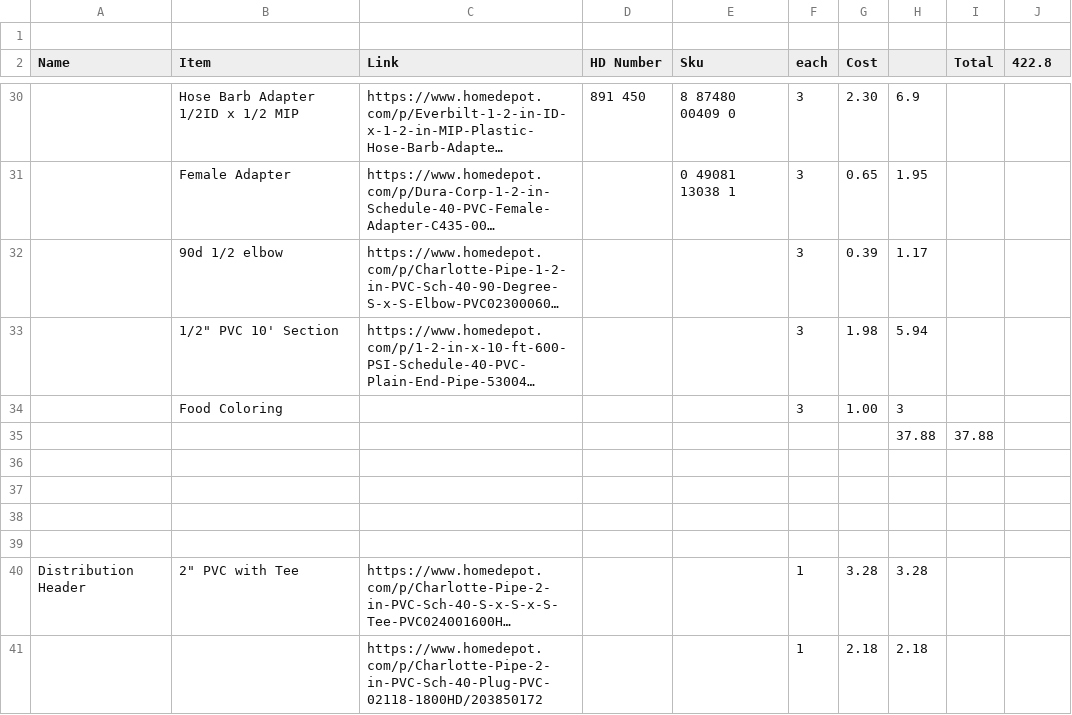
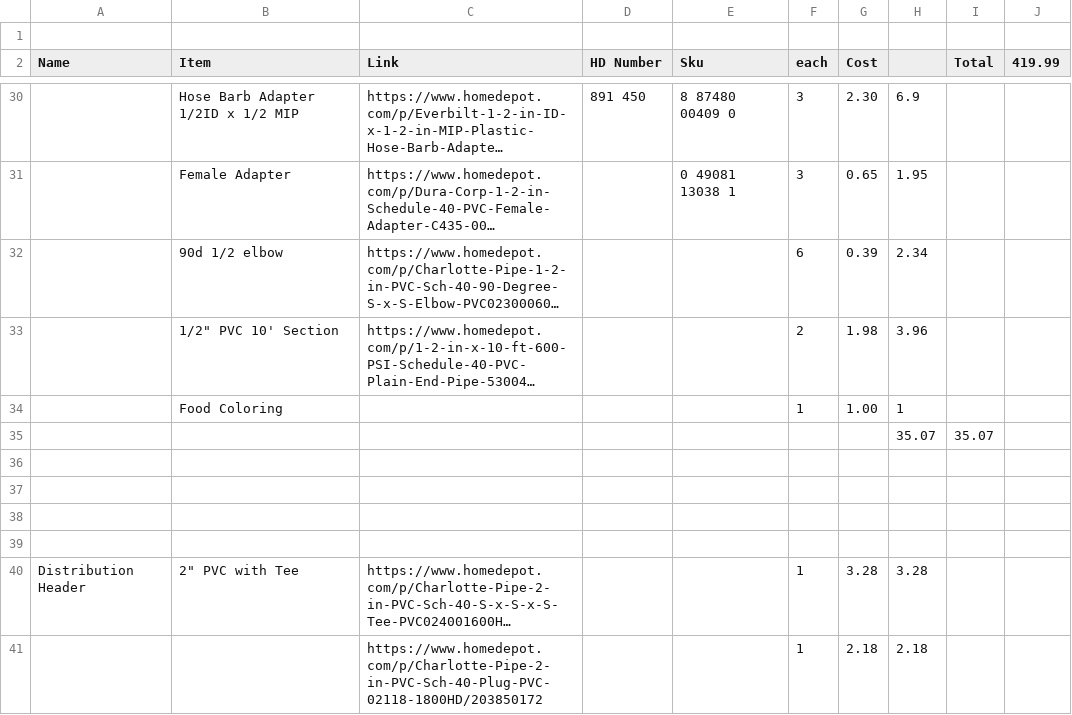
Before and after one commit to MakerSeldon/SimpleOpenVentilator, a CSV file: System/BuildInfo/BOMv1.csv, drawn as a sheet; only a part is shown, gaps mark what is left out; long unchanged cells end in …; removed rows and columns are numbered as before the commit, all else as after; the diff names each change by its address in the sheet, - before the commit and + after, or states it on an @@ line.

Commit message:
Update BOMv1.csv

```diff
--- a/System/BuildInfo/BOMv1.csv
+++ b/System/BuildInfo/BOMv1.csv
-J2: 422.8
+J2: 419.99
-F32 (each): 3
+F32 (each): 6
-H32: 1.17
+H32: 2.34
-F33 (each): 3
+F33 (each): 2
-H33: 5.94
+H33: 3.96
-F34 (each): 3
+F34 (each): 1
-H34: 3
+H34: 1
-row 35:  |  |  |  |  |  |  | 37.88 | 37.88
+row 35:  |  |  |  |  |  |  | 35.07 | 35.07
```
